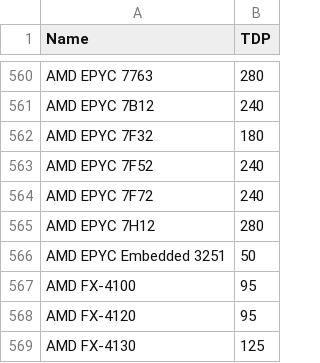
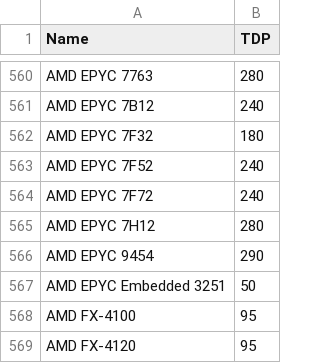
Before and after one commit to mlco2/codecarbon, a CSV file: codecarbon/data/hardware/cpu_power.csv, drawn as a sheet; only a part is shown, gaps mark what is left out; the shorter side is filled out with more unchanged rows; the diff names each change by its address in the sheet, - before the commit and + after, or states it on an @@ line.

Commit message:
added AMD EPYC 9454 TDP to cpu_power.csv

```diff
--- a/codecarbon/data/hardware/cpu_power.csv
+++ b/codecarbon/data/hardware/cpu_power.csv
+row 566: AMD EPYC 9454 | 290
```
